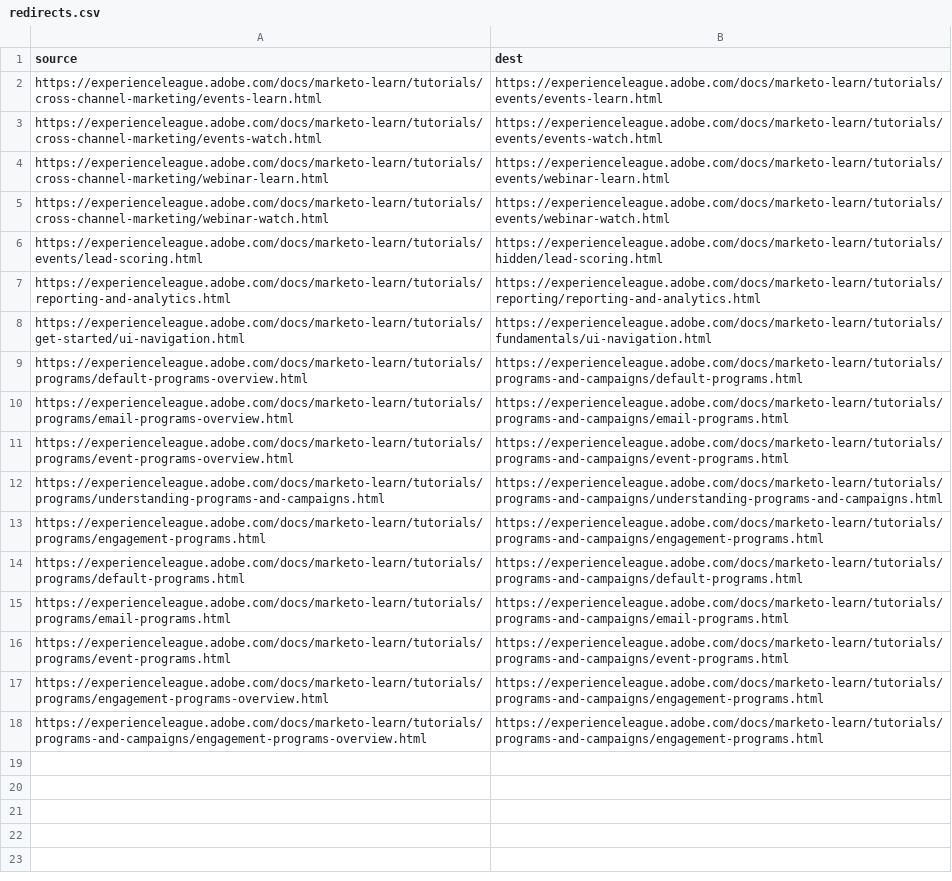
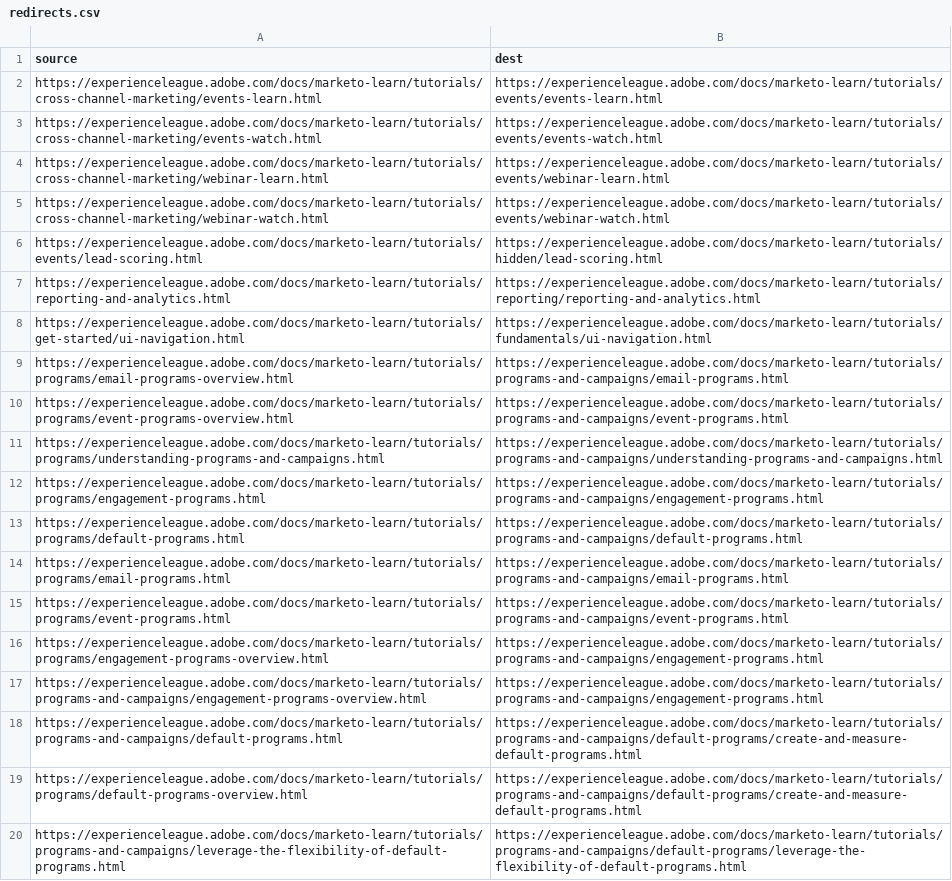
Before and after one commit to AdobeDocs/marketo-learn.en, a CSV file: redirects.csv, drawn as a sheet.

Commit message:
Update redirects.csv

```diff
--- a/redirects.csv
+++ b/redirects.csv
@@ -8,3 +8,2 @@ https://experienceleague.adobe.com/docs/marketo-learn/tutorials/reporting-and-an
 https://experienceleague.adobe.com/docs/marketo-learn/tutorials/get-started/ui-navigation.html,https://experienceleague.adobe.com/docs/marketo-learn/tutorials/fundamentals/ui-navigation.html
-https://experienceleague.adobe.com/docs/marketo-learn/tutorials/programs/default-programs-overview.html,https://experienceleague.adobe.com/docs/marketo-learn/tutorials/programs-and-campaigns/default-programs.html
 https://experienceleague.adobe.com/docs/marketo-learn/tutorials/programs/email-programs-overview.html,https://experienceleague.adobe.com/docs/marketo-learn/tutorials/programs-and-campaigns/email-programs.html
@@ -18 +17,4 @@ https://experienceleague.adobe.com/docs/marketo-learn/tutorials/programs/engagem
 https://experienceleague.adobe.com/docs/marketo-learn/tutorials/programs-and-campaigns/engagement-programs-overview.html,https://experienceleague.adobe.com/docs/marketo-learn/tutorials/programs-and-campaigns/engagement-programs.html
+https://experienceleague.adobe.com/docs/marketo-learn/tutorials/programs-and-campaigns/default-programs.html,https://experienceleague.adobe.com/docs/marketo-learn/tutorials/programs-and-campaigns/default-programs/create-and-measure-default-programs.html
+https://experienceleague.adobe.com/docs/marketo-learn/tutorials/programs/default-programs-overview.html,https://experienceleague.adobe.com/docs/marketo-learn/tutorials/programs-and-campaigns/default-programs/create-and-measure-default-programs.html
+https://experienceleague.adobe.com/docs/marketo-learn/tutorials/programs-and-campaigns/leverage-the-flexibility-of-default-programs.html,https://experienceleague.adobe.com/docs/marketo-learn/tutorials/programs-and-campaigns/default-programs/leverage-the-flexibility-of-default-programs.html
```
